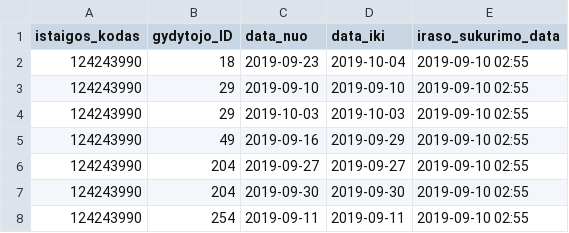
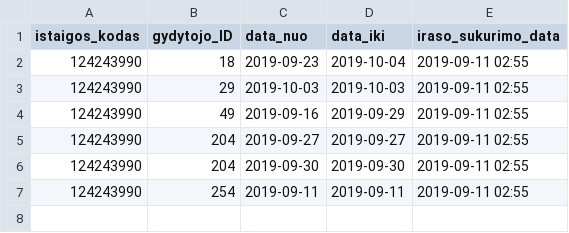
Before and after one commit to vilnius/naujininku-poliklinika, a CSV file: 124243990_doctors_excluded.csv, drawn as a sheet.

```diff
--- a/124243990_doctors_excluded.csv
+++ b/124243990_doctors_excluded.csv
@@ -1,8 +1,7 @@
 istaigos_kodas;gydytojo_ID;data_nuo;data_iki;iraso_sukurimo_data
-124243990;18;2019-09-23;2019-10-04;2019-09-10 02:55
-124243990;29;2019-09-10;2019-09-10;2019-09-10 02:55
-124243990;29;2019-10-03;2019-10-03;2019-09-10 02:55
-124243990;49;2019-09-16;2019-09-29;2019-09-10 02:55
-124243990;204;2019-09-27;2019-09-27;2019-09-10 02:55
-124243990;204;2019-09-30;2019-09-30;2019-09-10 02:55
-124243990;254;2019-09-11;2019-09-11;2019-09-10 02:55
+124243990;18;2019-09-23;2019-10-04;2019-09-11 02:55
+124243990;29;2019-10-03;2019-10-03;2019-09-11 02:55
+124243990;49;2019-09-16;2019-09-29;2019-09-11 02:55
+124243990;204;2019-09-27;2019-09-27;2019-09-11 02:55
+124243990;204;2019-09-30;2019-09-30;2019-09-11 02:55
+124243990;254;2019-09-11;2019-09-11;2019-09-11 02:55
```
Also changed, not shown: 124243990_family_doctors_list.csv, 124243990_free_registrations.csv.
